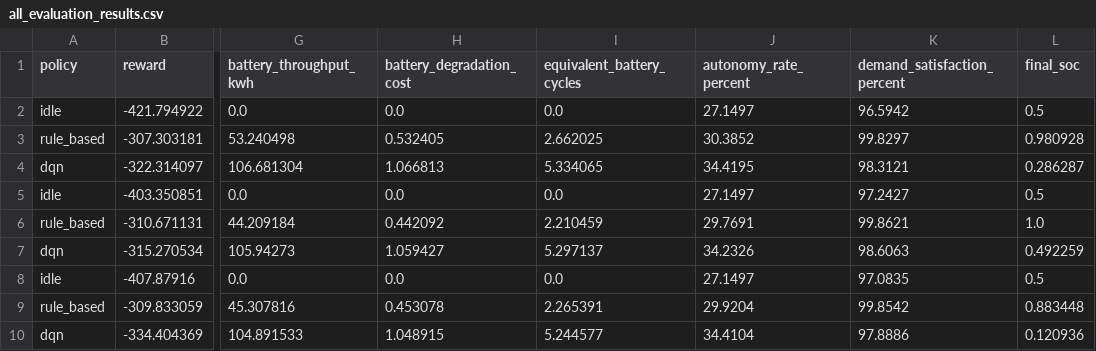
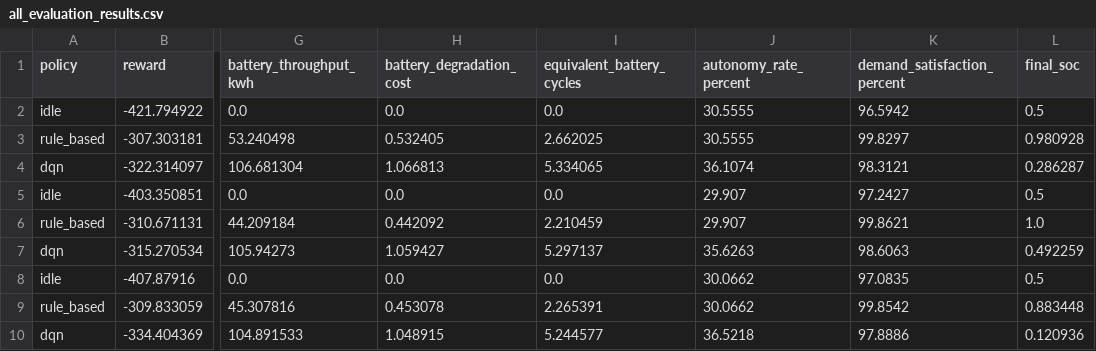
Before and after one commit to HAFING/solar-home-energy-dqn, a CSV file: results/experiments/all_evaluation_results.csv, drawn as a sheet; only a part is shown, gaps mark what is left out; the diff names each change by its address in the sheet, - before the commit and + after, or states it on an @@ line.

```diff
--- a/results/experiments/all_evaluation_results.csv
+++ b/results/experiments/all_evaluation_results.csv
-J2 (autonomy_rate_percent): 27.1497
+J2 (autonomy_rate_percent): 30.5555
-J3 (autonomy_rate_percent): 30.3852
+J3 (autonomy_rate_percent): 30.5555
-J4 (autonomy_rate_percent): 34.4195
+J4 (autonomy_rate_percent): 36.1074
-J5 (autonomy_rate_percent): 27.1497
+J5 (autonomy_rate_percent): 29.907
-J6 (autonomy_rate_percent): 29.7691
+J6 (autonomy_rate_percent): 29.907
-J7 (autonomy_rate_percent): 34.2326
+J7 (autonomy_rate_percent): 35.6263
-J8 (autonomy_rate_percent): 27.1497
+J8 (autonomy_rate_percent): 30.0662
-J9 (autonomy_rate_percent): 29.9204
+J9 (autonomy_rate_percent): 30.0662
-J10 (autonomy_rate_percent): 34.4104
+J10 (autonomy_rate_percent): 36.5218
```
Also changed, not shown: results/evaluation_results.csv, results/experiments/evaluation_seed_123.csv, 7 other files.
